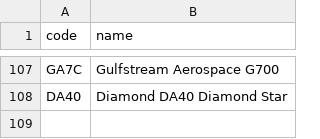
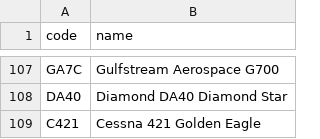
Before and after one commit to kds54/MMM-Planefinder, a CSV file: aircraft.csv, drawn as a sheet; only a part is shown, gaps mark what is left out.

Commit message:
Update aircraft.csv

```diff
--- a/aircraft.csv
+++ b/aircraft.csv
@@ -108 +108,2 @@ GA7C,Gulfstream Aerospace G700
 DA40,Diamond DA40 Diamond Star
+C421,Cessna 421 Golden Eagle
```
